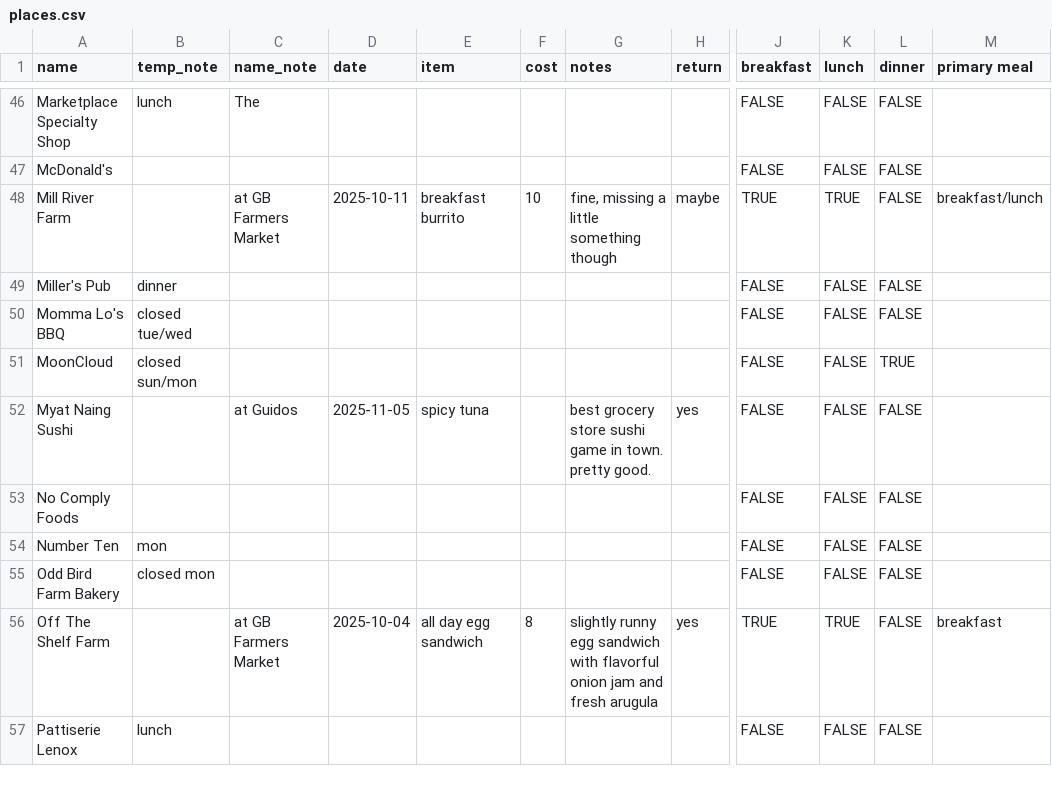
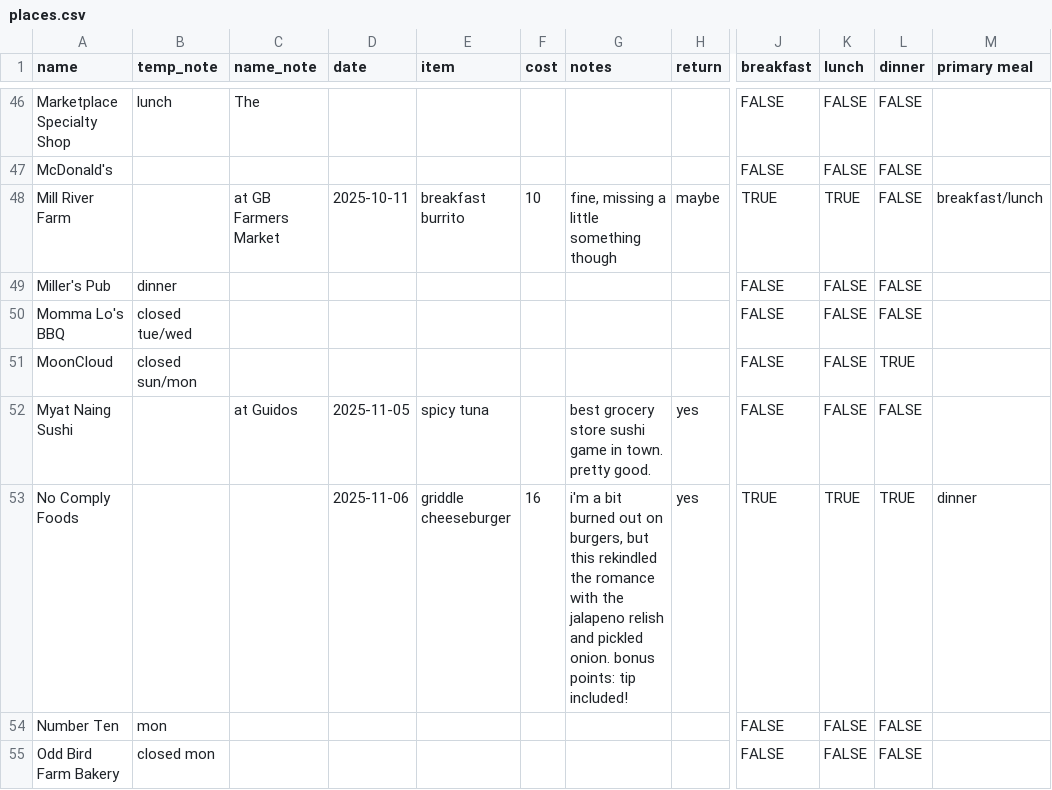
Before and after one commit to russellsamora/grazebarrington, a CSV file: src/data/places.csv, drawn as a sheet; only a part is shown, gaps mark what is left out; the shorter side is filled out with more unchanged rows; the diff names each change by its address in the sheet, - before the commit and + after, or states it on an @@ line.

```diff
--- a/src/data/places.csv
+++ b/src/data/places.csv
-D53 (date): (empty)
+D53 (date): 2025-11-06
-E53 (item): (empty)
+E53 (item): griddle cheeseburger
-F53 (cost): (empty)
+F53 (cost): 16
-G53 (notes): (empty)
+G53 (notes): i'm a bit burned out on burgers, but this rekindled the romance with the jalapeno relish and pickled onion. bonus points: tip included!
-H53 (return): (empty)
+H53 (return): yes
-J53 (breakfast): FALSE
+J53 (breakfast): TRUE
-K53 (lunch): FALSE
+K53 (lunch): TRUE
-L53 (dinner): FALSE
+L53 (dinner): TRUE
-M53 (primary meal): (empty)
+M53 (primary meal): dinner
```
Also changed, not shown: 14 other files.
